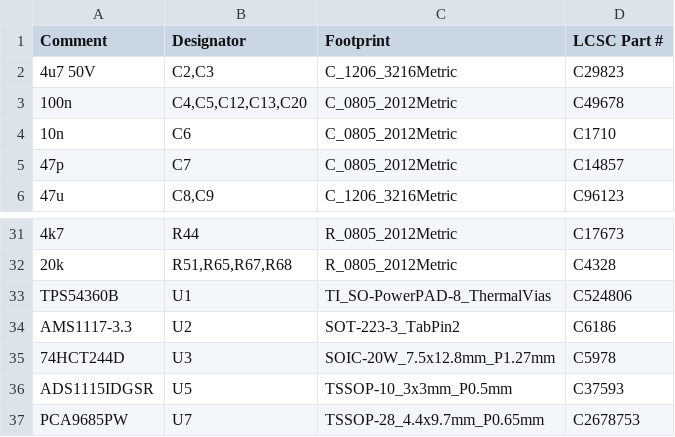
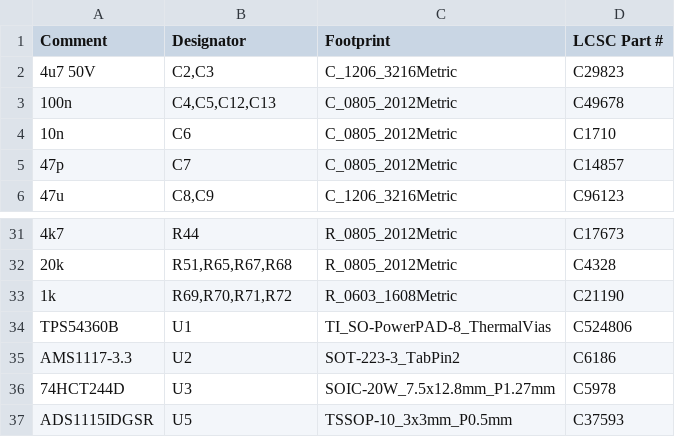
Before and after one commit to schwabix-1311/aquaPCB, a CSV file: fab/light/aquaPCB-light-bom-jlc.csv, drawn as a sheet; only a part is shown, gaps mark what is left out; removed rows and columns are numbered as before the commit, all else as after; the diff names each change by its address in the sheet, - before the commit and + after, or states it on an @@ line.

```diff
--- a/fab/light/aquaPCB-light-bom-jlc.csv
+++ b/fab/light/aquaPCB-light-bom-jlc.csv
-B3 (Designator): C4,C5,C12,C13,C20
+B3 (Designator): C4,C5,C12,C13
+row 33: 1k | R69,R70,R71,R72 | R_0603_1608Metric | C21190
-row 37: PCA9685PW | U7 | TSSOP-28_4.4x9.7mm_P0.65mm | C2678753
```
Also changed, not shown: fab/light/aquaPCB-light-cpl-jlc.csv, 14 other files.
